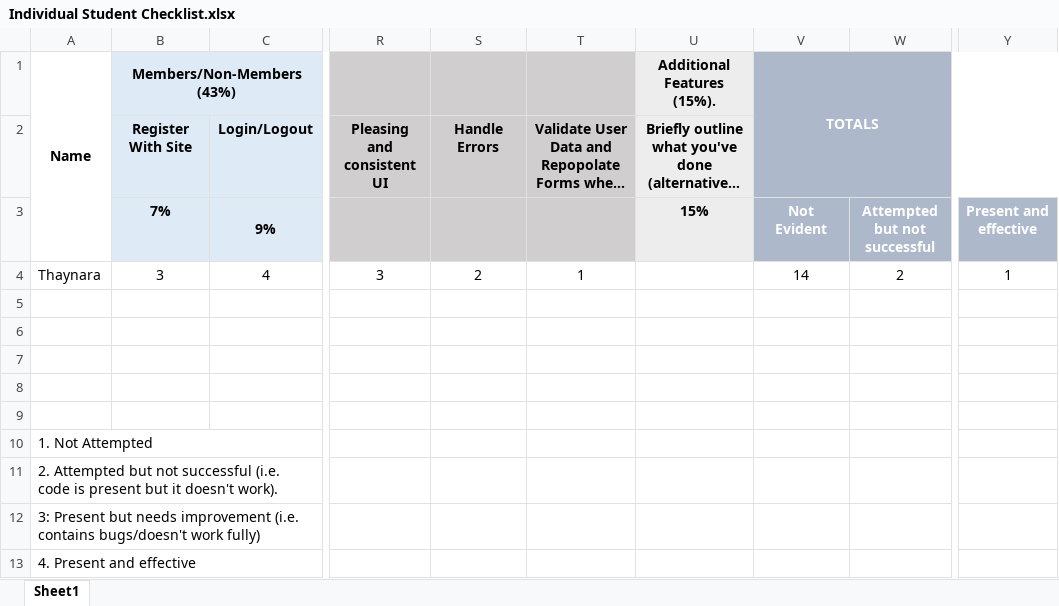
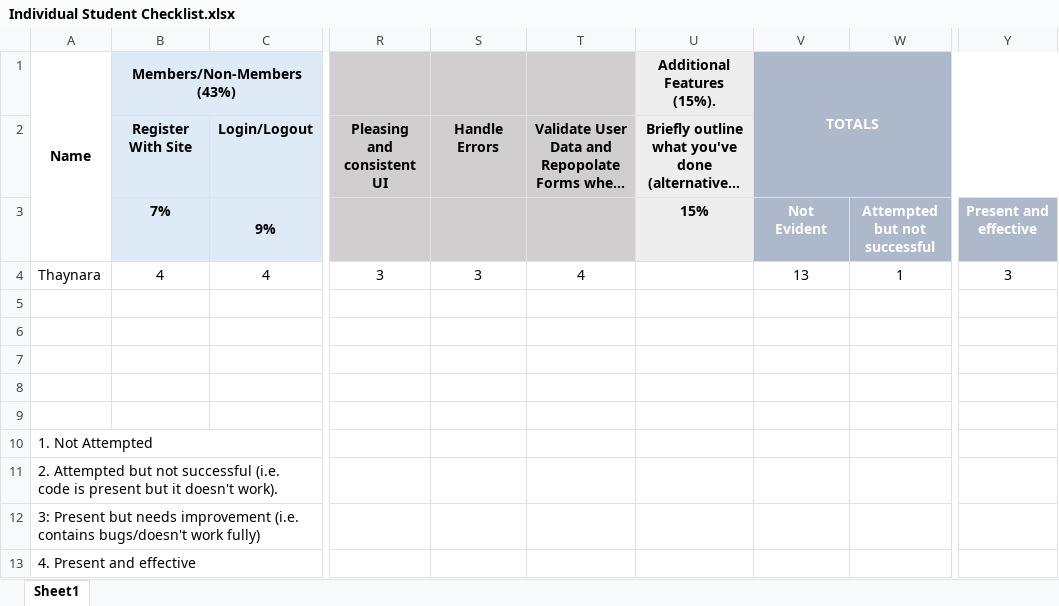
Before and after one commit to ThaySilva/MiniThings, an Excel workbook: Individual Student Checklist.xlsx, sheet Sheet1, drawn as a sheet; only a part is shown, gaps mark what is left out; long unchanged cells end in …; values as stored, in another font and other column widths than the file's, no borders; the diff names each change by its address in the sheet, - before the commit and + after, or states it on an @@ line.

```diff
--- a/Individual Student Checklist.xlsx (sheet Sheet1)
+++ b/Individual Student Checklist.xlsx (sheet Sheet1)
-B4 (Members/Non-Members (43%)): 3
+B4 (Members/Non-Members (43%)): 4
-S4: 2
+S4: 3
-T4: 1
+T4: 4
-V4 (TOTALS): 14
+V4 (TOTALS): 13
-W4: 2
+W4: 1
-Y4: 1
+Y4: 3
```
Also changed, not shown: 3 other files.
